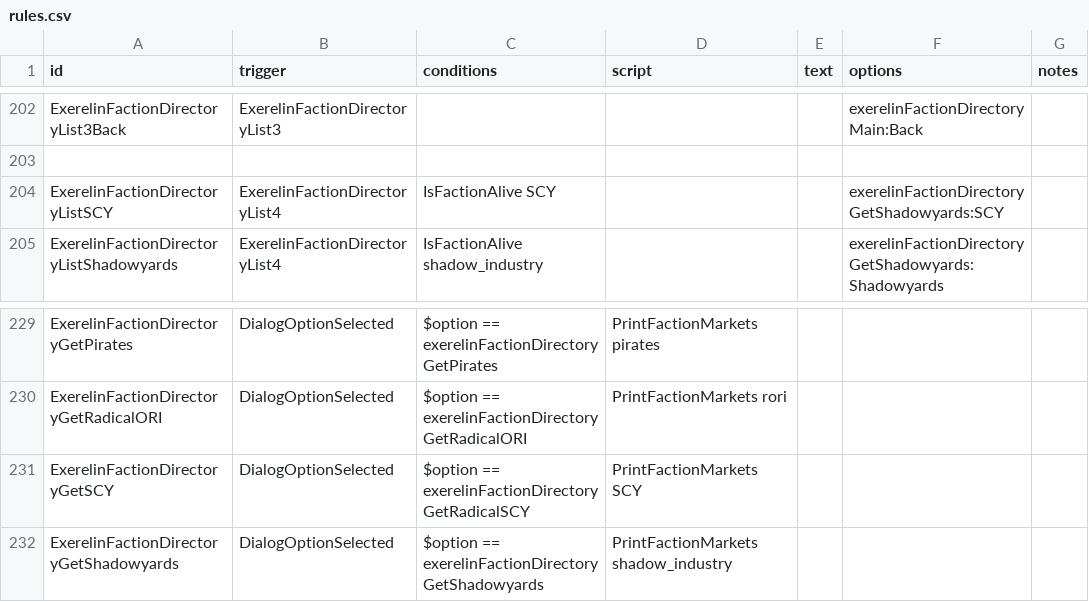
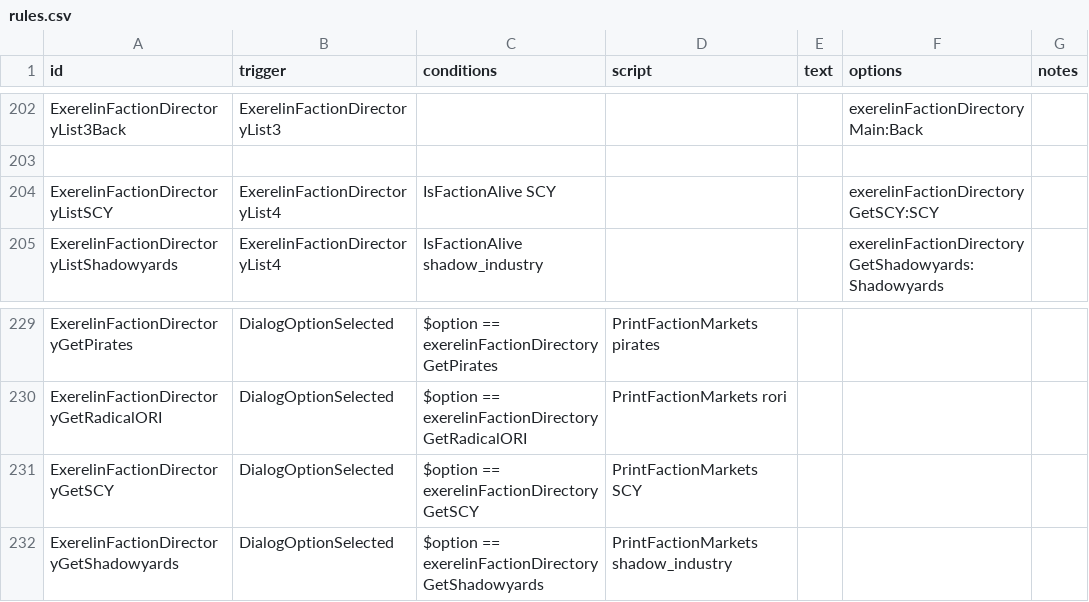
Before and after one commit to Histidine91/Nexerelin, a CSV file: data/campaign/rules.csv, drawn as a sheet; only a part is shown, gaps mark what is left out.

Commit message:
Fix SCY faction directory

```diff
--- a/data/campaign/rules.csv
+++ b/data/campaign/rules.csv
@@ -458,3 +458,3 @@ ExerelinFactionDirectoryList3Back,ExerelinFactionDirectoryList3,,,,exerelinFacti
 ,,,,,,
-ExerelinFactionDirectoryListSCY,ExerelinFactionDirectoryList4,IsFactionAlive SCY,,,exerelinFactionDirectoryGetShadowyards:SCY,
+ExerelinFactionDirectoryListSCY,ExerelinFactionDirectoryList4,IsFactionAlive SCY,,,exerelinFactionDirectoryGetSCY:SCY,
 ExerelinFactionDirectoryListShadowyards,ExerelinFactionDirectoryList4,IsFactionAlive shadow_industry,,,exerelinFactionDirectoryGetShadowyards:Shadowyards,
@@ -485,3 +485,3 @@ ExerelinFactionDirectoryGetPirates,DialogOptionSelected,$option == exerelinFacti
 ExerelinFactionDirectoryGetRadicalORI,DialogOptionSelected,$option == exerelinFactionDirectoryGetRadicalORI,PrintFactionMarkets rori,,,
-ExerelinFactionDirectoryGetSCY,DialogOptionSelected,$option == exerelinFactionDirectoryGetRadicalSCY,PrintFactionMarkets SCY,,,
+ExerelinFactionDirectoryGetSCY,DialogOptionSelected,$option == exerelinFactionDirectoryGetSCY,PrintFactionMarkets SCY,,,
 ExerelinFactionDirectoryGetShadowyards,DialogOptionSelected,$option == exerelinFactionDirectoryGetShadowyards,PrintFactionMarkets shadow_industry,,,
```
